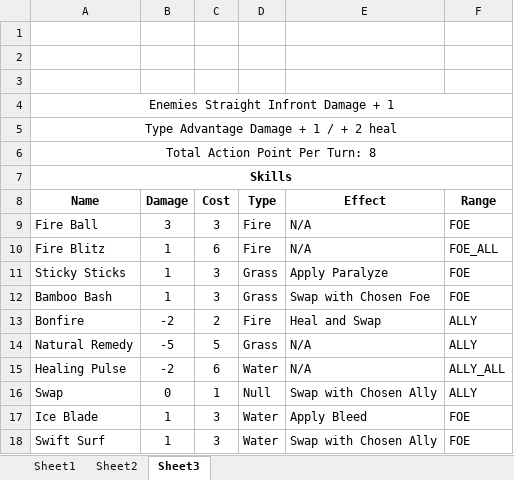
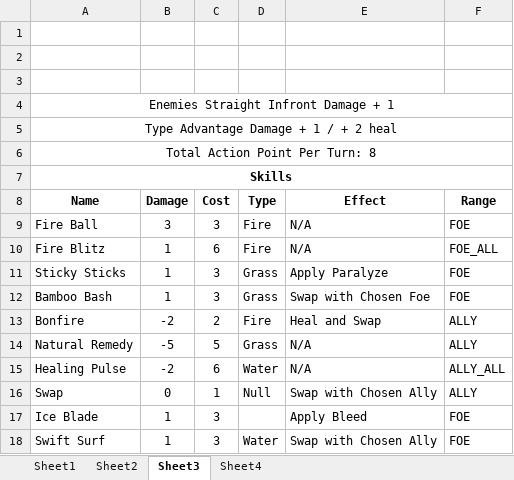
Before and after one commit to SaitenHazard/mosnter-rpg, an Excel workbook: New Microsoft Excel Worksheet.xlsx, sheet Sheet3, drawn as a sheet; values as stored, in another font and other column widths than the file's, no borders; the diff names each change by its address in the sheet, - before the commit and + after, or states it on an @@ line.

```diff
--- a/New Microsoft Excel Worksheet.xlsx (sheet Sheet3)
+++ b/New Microsoft Excel Worksheet.xlsx (sheet Sheet3)
+sheet tab: Sheet4
-D17 (Type): Water
+D17 (Type): (empty)
```
Also changed, not shown: 5 other files.
